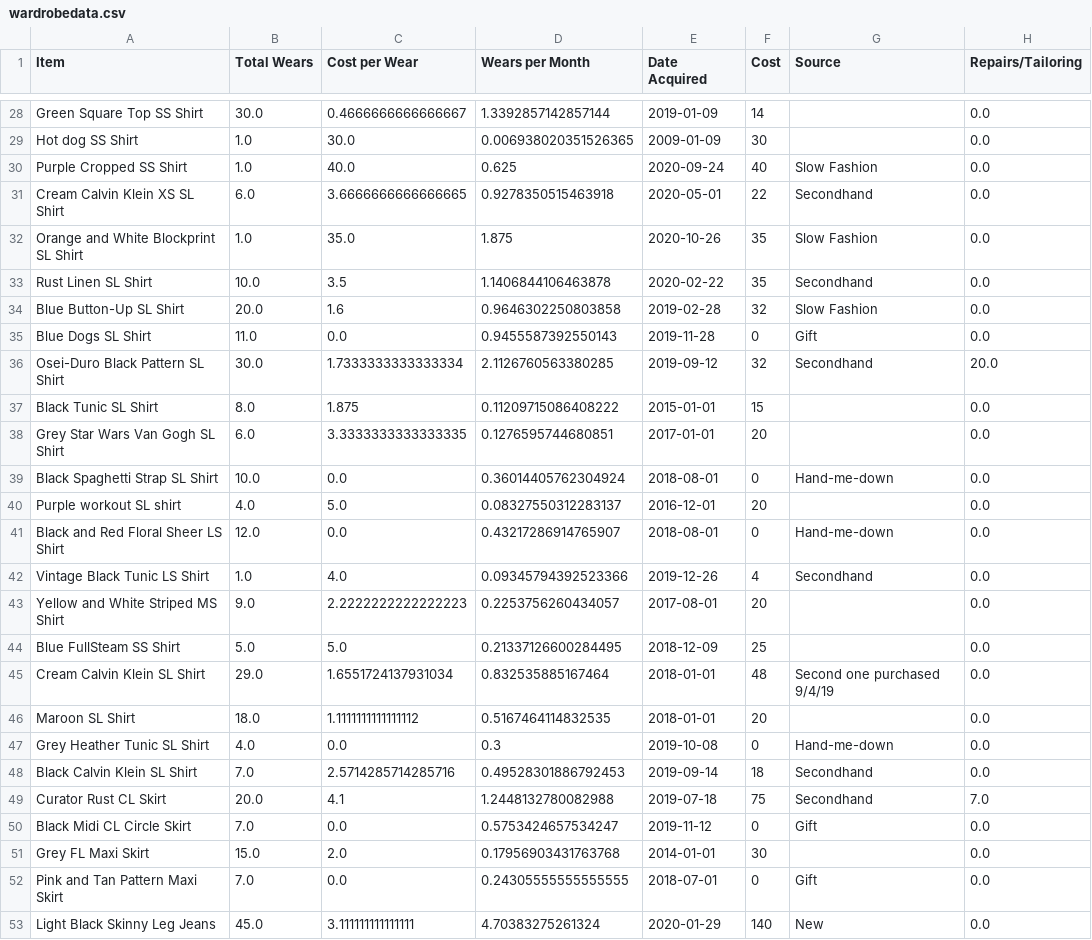
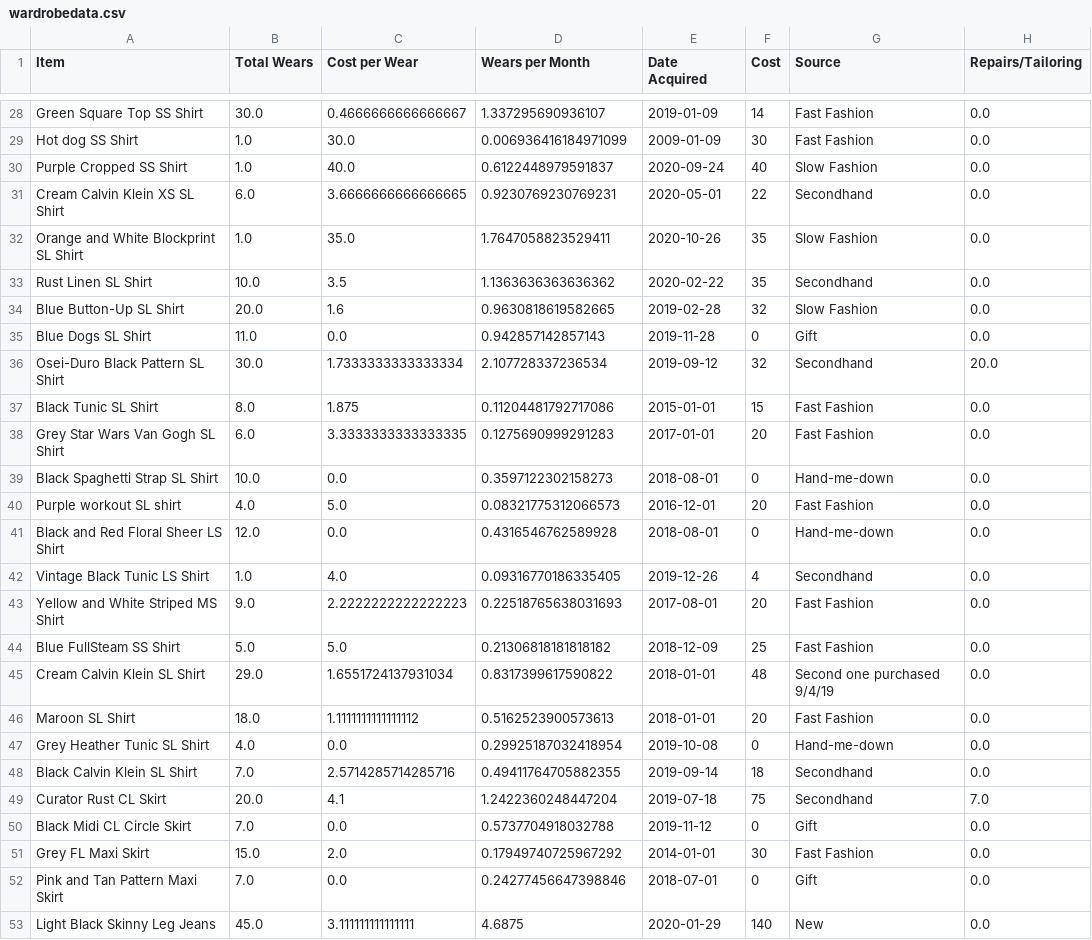
Before and after one commit to rebekahcallkacz/wardrobe-data-analysis, a CSV file: Data Analysis/wardrobedata.csv, drawn as a sheet; only a part is shown, gaps mark what is left out; the diff covers the shown part only; the diff names each change by its address in the sheet, - before the commit and + after, or states it on an @@ line.

```diff
--- a/Data Analysis/wardrobedata.csv
+++ b/Data Analysis/wardrobedata.csv
-D28 (Wears per Month): 1.3392857142857144
+D28 (Wears per Month): 1.337295690936107
-G28:G29 (Source): (empty)
+G28:G29 (Source): Fast Fashion
-D29 (Wears per Month): 0.006938020351526365
+D29 (Wears per Month): 0.006936416184971099
-D30 (Wears per Month): 0.625
+D30 (Wears per Month): 0.6122448979591837
-D31 (Wears per Month): 0.9278350515463918
+D31 (Wears per Month): 0.9230769230769231
-D32 (Wears per Month): 1.875
+D32 (Wears per Month): 1.7647058823529411
-D33 (Wears per Month): 1.1406844106463878
+D33 (Wears per Month): 1.1363636363636362
-D34 (Wears per Month): 0.9646302250803858
+D34 (Wears per Month): 0.9630818619582665
-D35 (Wears per Month): 0.9455587392550143
+D35 (Wears per Month): 0.942857142857143
-D36 (Wears per Month): 2.1126760563380285
+D36 (Wears per Month): 2.107728337236534
-D37 (Wears per Month): 0.11209715086408222
+D37 (Wears per Month): 0.11204481792717086
-G37:G38 (Source): (empty)
+G37:G38 (Source): Fast Fashion
-D38 (Wears per Month): 0.1276595744680851
+D38 (Wears per Month): 0.1275690999291283
-D39 (Wears per Month): 0.36014405762304924
+D39 (Wears per Month): 0.3597122302158273
-D40 (Wears per Month): 0.08327550312283137
+D40 (Wears per Month): 0.08321775312066573
-G40 (Source): (empty)
+G40 (Source): Fast Fashion
-D41 (Wears per Month): 0.43217286914765907
+D41 (Wears per Month): 0.4316546762589928
-D42 (Wears per Month): 0.09345794392523366
+D42 (Wears per Month): 0.09316770186335405
-D43 (Wears per Month): 0.2253756260434057
+D43 (Wears per Month): 0.22518765638031693
-G43:G44 (Source): (empty)
+G43:G44 (Source): Fast Fashion
-D44 (Wears per Month): 0.21337126600284495
+D44 (Wears per Month): 0.21306818181818182
-D45 (Wears per Month): 0.832535885167464
+D45 (Wears per Month): 0.8317399617590822
-D46 (Wears per Month): 0.5167464114832535
+D46 (Wears per Month): 0.5162523900573613
-G46 (Source): (empty)
+G46 (Source): Fast Fashion
-D47 (Wears per Month): 0.3
+D47 (Wears per Month): 0.29925187032418954
-D48 (Wears per Month): 0.49528301886792453
+D48 (Wears per Month): 0.49411764705882355
-D49 (Wears per Month): 1.2448132780082988
+D49 (Wears per Month): 1.2422360248447204
-D50 (Wears per Month): 0.5753424657534247
+D50 (Wears per Month): 0.5737704918032788
-D51 (Wears per Month): 0.17956903431763768
+D51 (Wears per Month): 0.17949740725967292
-G51 (Source): (empty)
+G51 (Source): Fast Fashion
-D52 (Wears per Month): 0.24305555555555555
+D52 (Wears per Month): 0.24277456647398846
-D53 (Wears per Month): 4.70383275261324
+D53 (Wears per Month): 4.6875
```
Also changed, not shown: 139 edited cells elsewhere in this file, Data Analysis/wardrobedatainitial.csv, 6 other files.
